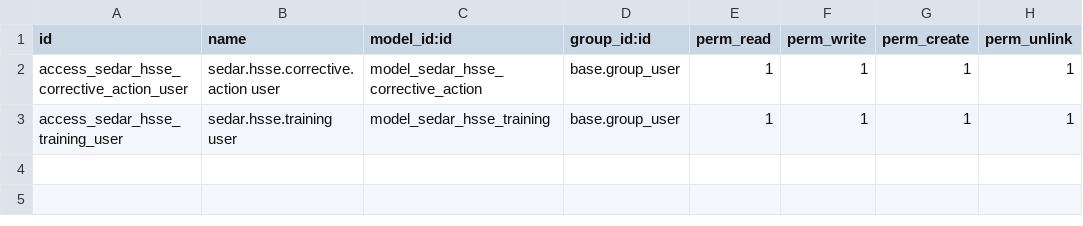
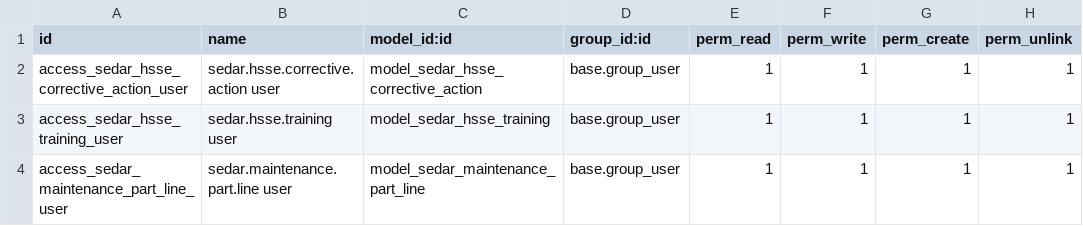
Before and after one commit to MannLester/sedar-project, a CSV file: addons/sedar_operations_integration/security/ir.model.access.csv, drawn as a sheet.

Commit message:
Connect vessel maintenance to dispatch and procurement

```diff
--- a/addons/sedar_operations_integration/security/ir.model.access.csv
+++ b/addons/sedar_operations_integration/security/ir.model.access.csv
@@ -3 +3,2 @@ access_sedar_hsse_corrective_action_user,sedar.hsse.corrective.action user,model
 access_sedar_hsse_training_user,sedar.hsse.training user,model_sedar_hsse_training,base.group_user,1,1,1,1
+access_sedar_maintenance_part_line_user,sedar.maintenance.part.line user,model_sedar_maintenance_part_line,base.group_user,1,1,1,1
```
Also changed, not shown: 6 other files.
